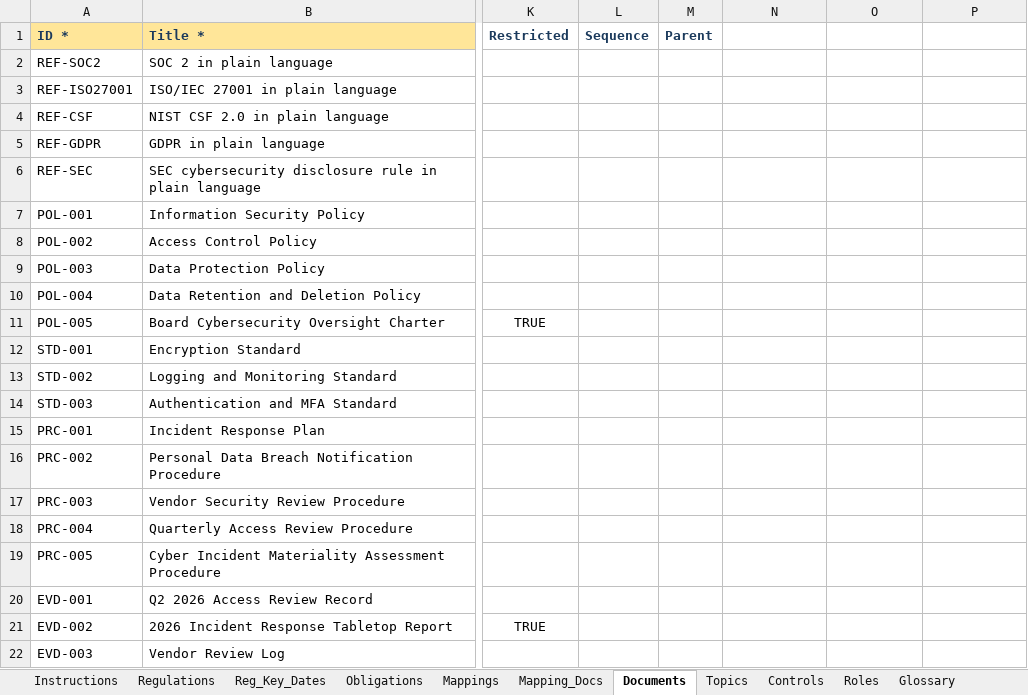
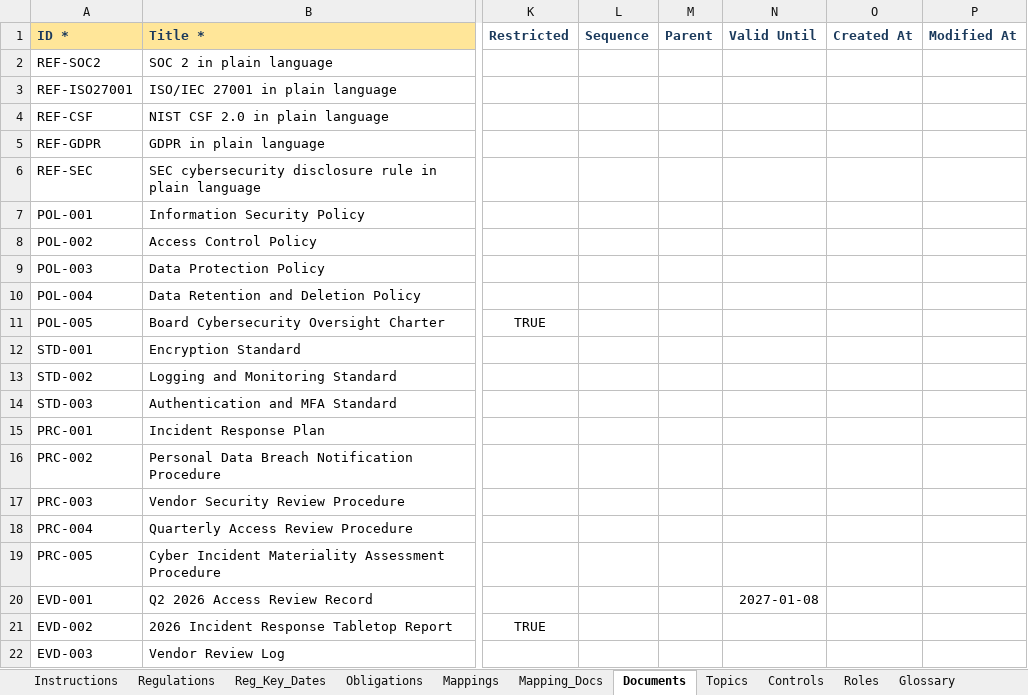
Before and after one commit to Infosight-Solutions/TraceMap, an Excel workbook: TraceMap-catalog/data-example/tracemap-example.xlsx, sheet Documents, drawn as a sheet; only a part is shown, gaps mark what is left out; values as stored, in another font and other column widths than the file's, no borders; the diff names each change by its address in the sheet, - before the commit and + after, or states it on an @@ line.

```diff
--- a/TraceMap-catalog/data-example/tracemap-example.xlsx (sheet Documents)
+++ b/TraceMap-catalog/data-example/tracemap-example.xlsx (sheet Documents)
-N1: (empty)
+N1: Valid Until
-O1: (empty)
+O1: Created At
-P1: (empty)
+P1: Modified At
-N20 (Valid Until): (empty)
+N20 (Valid Until): 2027-01-08
```
Also changed, not shown: sheet Instructions, sheet Regulations, sheet Relationships, sheet Obligations, other sheet tabs, 23 other files.
